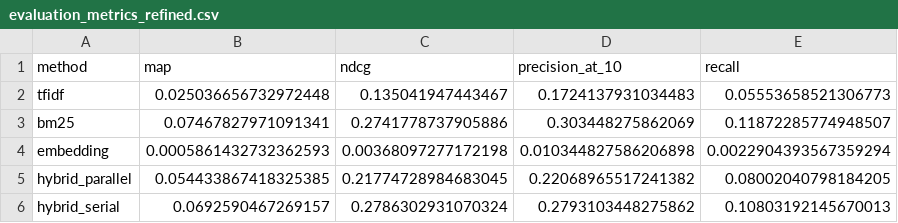
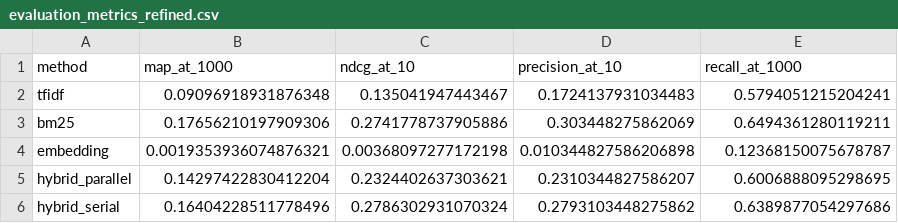
Before and after one commit to khaderaldiwani/ir_project, a CSV file: artifacts/evaluation_metrics_refined.csv, drawn as a sheet.

```diff
--- a/artifacts/evaluation_metrics_refined.csv
+++ b/artifacts/evaluation_metrics_refined.csv
@@ -1,6 +1,6 @@
-method,map,ndcg,precision_at_10,recall
-tfidf,0.025036656732972448,0.135041947443467,0.1724137931034483,0.05553658521306773
-bm25,0.07467827971091341,0.2741778737905886,0.303448275862069,0.11872285774948507
-embedding,0.0005861432732362593,0.00368097277172198,0.010344827586206898,0.0022904393567359294
-hybrid_parallel,0.054433867418325385,0.21774728984683045,0.22068965517241382,0.08002040798184205
-hybrid_serial,0.0692590467269157,0.2786302931070324,0.2793103448275862,0.10803192145670013
+method,map_at_1000,ndcg_at_10,precision_at_10,recall_at_1000
+tfidf,0.09096918931876348,0.135041947443467,0.1724137931034483,0.5794051215204241
+bm25,0.17656210197909306,0.2741778737905886,0.303448275862069,0.6494361280119211
+embedding,0.0019353936074876321,0.00368097277172198,0.010344827586206898,0.12368150075678787
+hybrid_parallel,0.14297422830412204,0.2324402637303621,0.2310344827586207,0.6006888095298695
+hybrid_serial,0.16404228511778496,0.2786302931070324,0.2793103448275862,0.6389877054297686
```
Also changed, not shown: artifacts/evaluation_metrics.csv, 24 other files.
